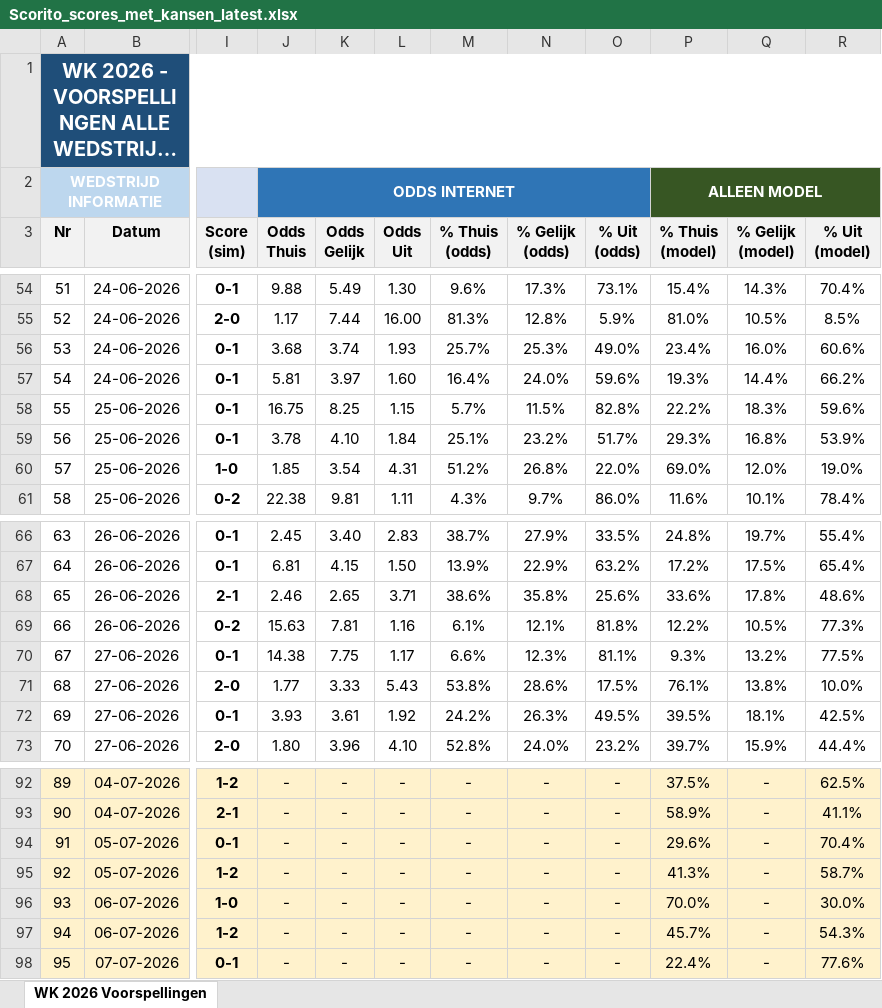
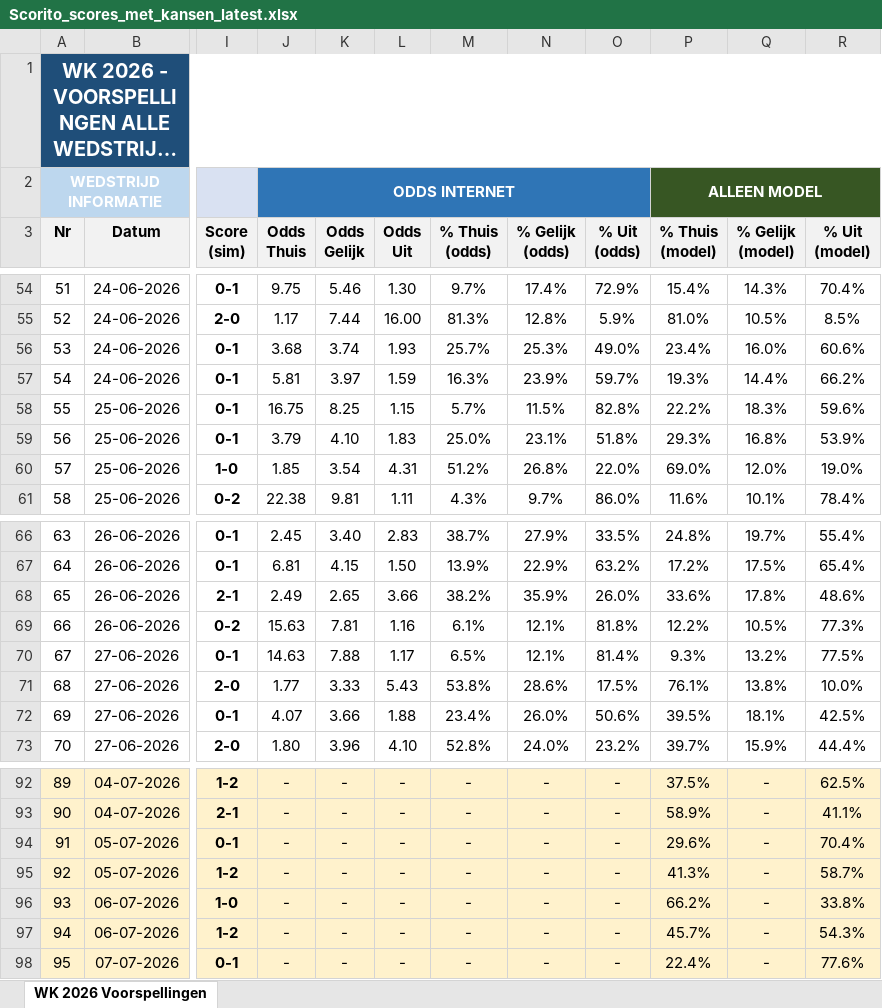
Before and after one commit to thomlaer/voetbal_prediction, an Excel workbook: github_vercel_app/public/files/Scorito_scores_met_kansen_latest.xlsx, sheet WK 2026 Voorspellingen, drawn as a sheet; only a part is shown, gaps mark what is left out; long unchanged cells end in …; values as stored, in another font and other column widths than the file's, no borders; the diff covers the shown part only; the diff names each change by its address in the sheet, - before the commit and + after, or states it on an @@ line.

```diff
--- a/github_vercel_app/public/files/Scorito_scores_met_kansen_latest.xlsx (sheet WK 2026 Voorspellingen)
+++ b/github_vercel_app/public/files/Scorito_scores_met_kansen_latest.xlsx (sheet WK 2026 Voorspellingen)
-J54 (Odds Thuis): 9.88
+J54 (Odds Thuis): 9.75
-K54 (Odds Gelijk): 5.49
+K54 (Odds Gelijk): 5.46
-M54 (% Thuis (odds)): 9.6%
+M54 (% Thuis (odds)): 9.7%
-N54 (% Gelijk (odds)): 17.3%
+N54 (% Gelijk (odds)): 17.4%
-O54 (% Uit (odds)): 73.1%
+O54 (% Uit (odds)): 72.9%
-L57 (Odds Uit): 1.60
+L57 (Odds Uit): 1.59
-M57 (% Thuis (odds)): 16.4%
+M57 (% Thuis (odds)): 16.3%
-N57 (% Gelijk (odds)): 24.0%
+N57 (% Gelijk (odds)): 23.9%
-O57 (% Uit (odds)): 59.6%
+O57 (% Uit (odds)): 59.7%
-J59 (Odds Thuis): 3.78
+J59 (Odds Thuis): 3.79
-L59 (Odds Uit): 1.84
+L59 (Odds Uit): 1.83
-M59 (% Thuis (odds)): 25.1%
+M59 (% Thuis (odds)): 25.0%
-N59 (% Gelijk (odds)): 23.2%
+N59 (% Gelijk (odds)): 23.1%
-O59 (% Uit (odds)): 51.7%
+O59 (% Uit (odds)): 51.8%
-J68 (Odds Thuis): 2.46
+J68 (Odds Thuis): 2.49
-L68 (Odds Uit): 3.71
+L68 (Odds Uit): 3.66
-M68 (% Thuis (odds)): 38.6%
+M68 (% Thuis (odds)): 38.2%
-N68 (% Gelijk (odds)): 35.8%
+N68 (% Gelijk (odds)): 35.9%
-O68 (% Uit (odds)): 25.6%
+O68 (% Uit (odds)): 26.0%
-J70 (Odds Thuis): 14.38
+J70 (Odds Thuis): 14.63
-K70 (Odds Gelijk): 7.75
+K70 (Odds Gelijk): 7.88
-M70 (% Thuis (odds)): 6.6%
+M70 (% Thuis (odds)): 6.5%
-N70 (% Gelijk (odds)): 12.3%
+N70 (% Gelijk (odds)): 12.1%
-O70 (% Uit (odds)): 81.1%
+O70 (% Uit (odds)): 81.4%
-J72 (Odds Thuis): 3.93
+J72 (Odds Thuis): 4.07
-K72 (Odds Gelijk): 3.61
+K72 (Odds Gelijk): 3.66
-L72 (Odds Uit): 1.92
+L72 (Odds Uit): 1.88
-M72 (% Thuis (odds)): 24.2%
+M72 (% Thuis (odds)): 23.4%
-N72 (% Gelijk (odds)): 26.3%
+N72 (% Gelijk (odds)): 26.0%
-O72 (% Uit (odds)): 49.5%
+O72 (% Uit (odds)): 50.6%
-P96 (% Thuis (model)): 70.0%
+P96 (% Thuis (model)): 66.2%
-R96 (% Uit (model)): 30.0%
+R96 (% Uit (model)): 33.8%
```
Also changed, not shown: 32 edited cells elsewhere in this sheet, github_vercel_app/public/files/Scorito_scores_puur_latest.xlsx, github_vercel_app/public/files/WK2026_Voorspellingen_latest.xlsx, 3 other files.
